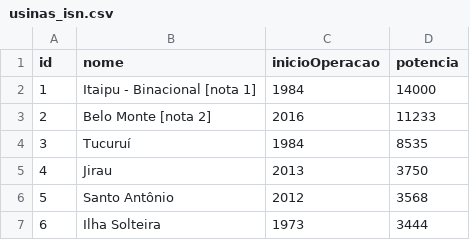
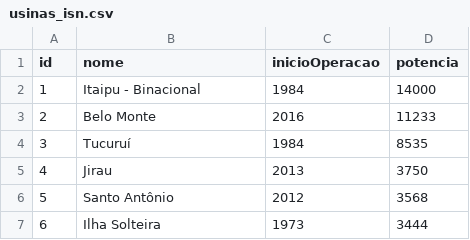
Before and after one commit to emersonlaurentino/uhe, a CSV file: usinas_isn.csv, drawn as a sheet; only a part is shown.

Commit message:
remove notas

```diff
--- a/usinas_isn.csv
+++ b/usinas_isn.csv
@@ -1,4 +1,4 @@
 id,nome,inicioOperacao,potencia
-1,Itaipu - Binacional [nota 1],1984,14000
-2,Belo Monte [nota 2],2016,11233
+1,Itaipu - Binacional,1984,14000
+2,Belo Monte,2016,11233
 3,Tucuruí,1984,8535
```
